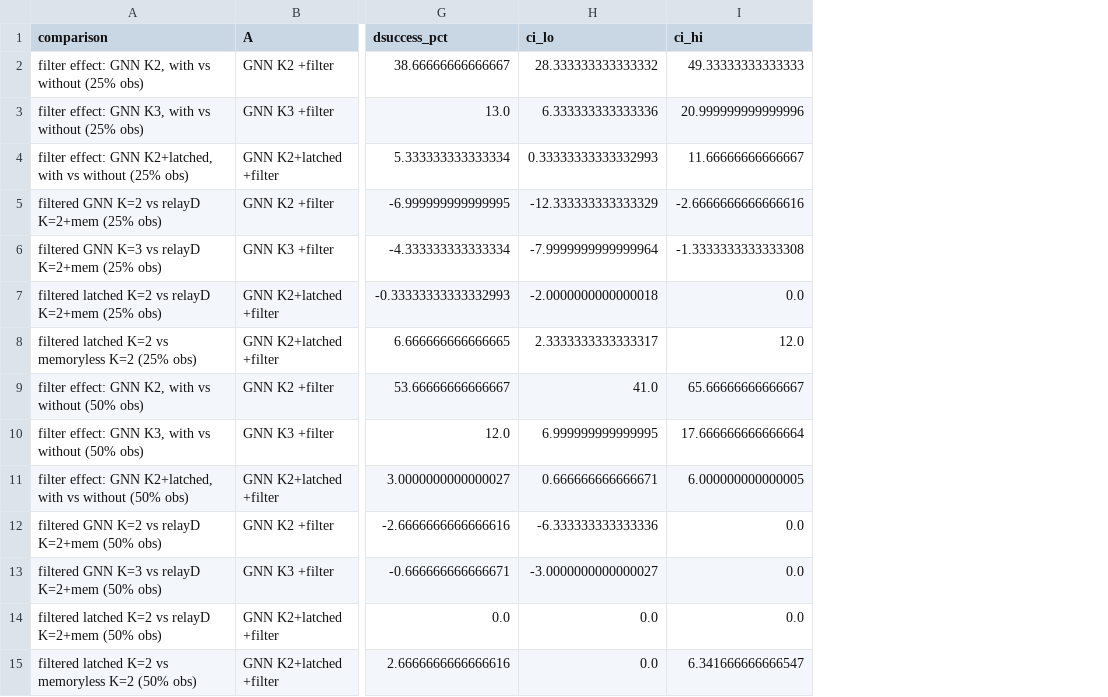
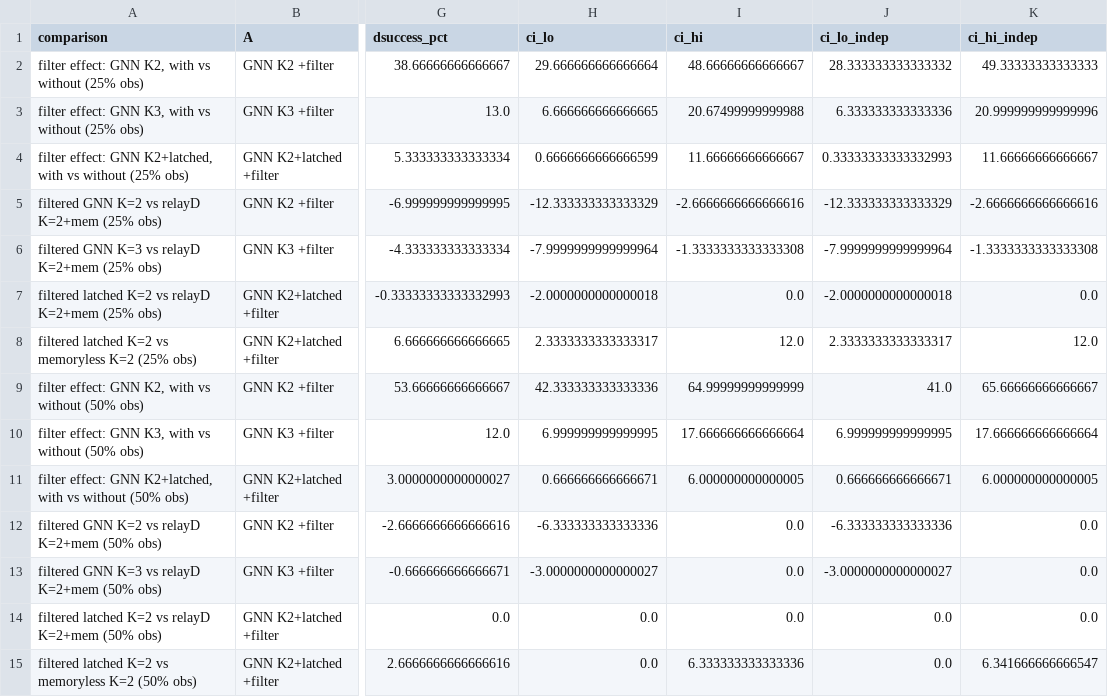
Before and after one commit to sahilpanchavishe/swarm-paper, a CSV file: results/d14_widebox_safe_paired.csv, drawn as a sheet; only a part is shown, gaps mark what is left out; the diff names each change by its address in the sheet, - before the commit and + after, or states it on an @@ line.

```diff
--- a/results/d14_widebox_safe_paired.csv
+++ b/results/d14_widebox_safe_paired.csv
+column J (ci_lo_indep), rows 2-15: 28.333333333333332 | 6.333333333333336 | 0.33333333333332993 | -12.333333333333329 | -7.9999999999999964 | -2.0000000000000018 | 2.3333333333333317 | 41.0 | 6.999999999999995 | 0.666666666666671 | -6.333333333333336 | -3.0000000000000027 | 0.0 | 0.0
+column K (ci_hi_indep), rows 2-15: 49.33333333333333 | 20.999999999999996 | 11.66666666666667 | -2.6666666666666616 | -1.3333333333333308 | 0.0 | 12.0 | 65.66666666666667 | 17.666666666666664 | 6.000000000000005 | 0.0 | 0.0 | 0.0 | 6.341666666666547
-H2 (ci_lo): 28.333333333333332
+H2 (ci_lo): 29.666666666666664
-I2 (ci_hi): 49.33333333333333
+I2 (ci_hi): 48.66666666666667
-H3 (ci_lo): 6.333333333333336
+H3 (ci_lo): 6.666666666666665
-I3 (ci_hi): 20.999999999999996
+I3 (ci_hi): 20.67499999999988
-H4 (ci_lo): 0.33333333333332993
+H4 (ci_lo): 0.6666666666666599
-H9 (ci_lo): 41.0
+H9 (ci_lo): 42.333333333333336
-I9 (ci_hi): 65.66666666666667
+I9 (ci_hi): 64.99999999999999
-I15 (ci_hi): 6.341666666666547
+I15 (ci_hi): 6.333333333333336
```
Also changed, not shown: paper/tables/t14_7_paired.csv, results/d12_paired_confirm_capacity.csv, 5 other files.
